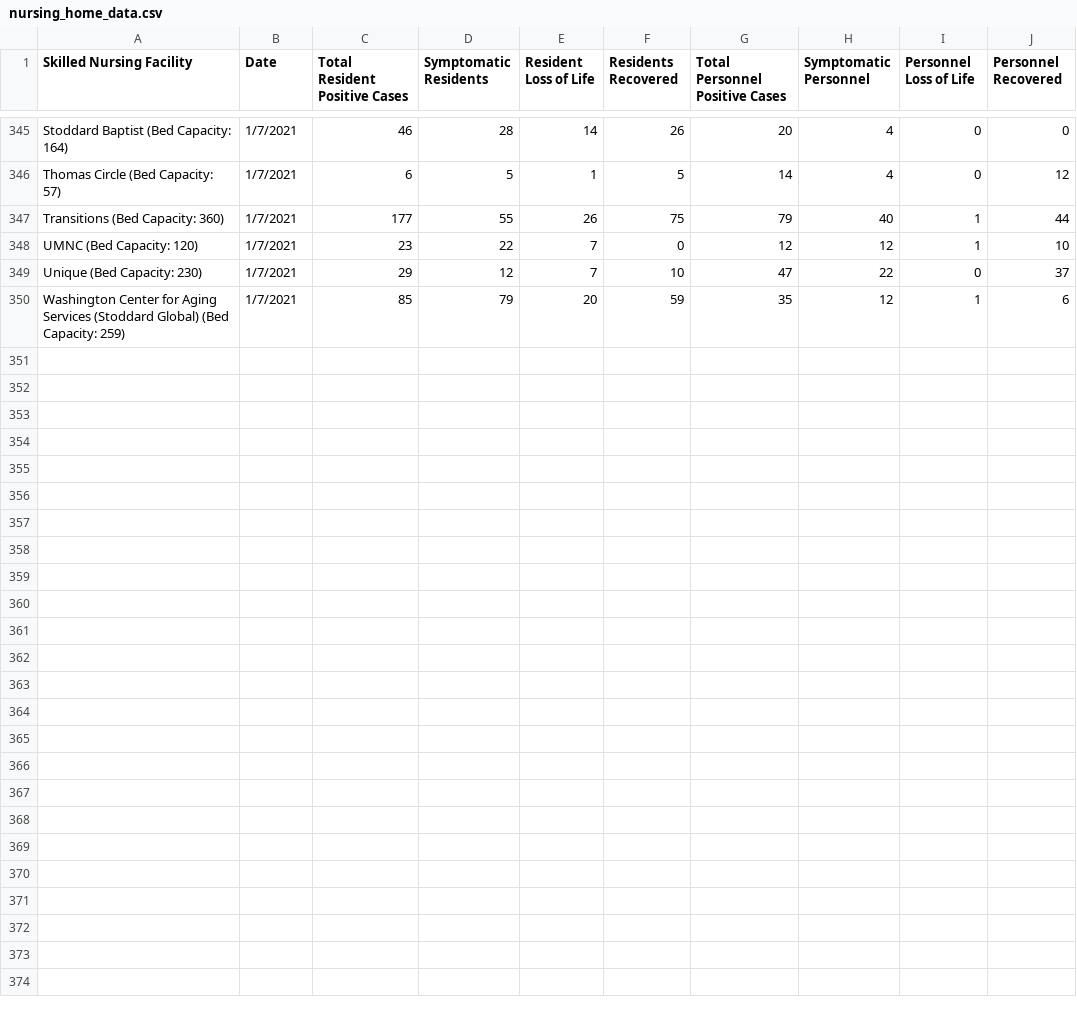
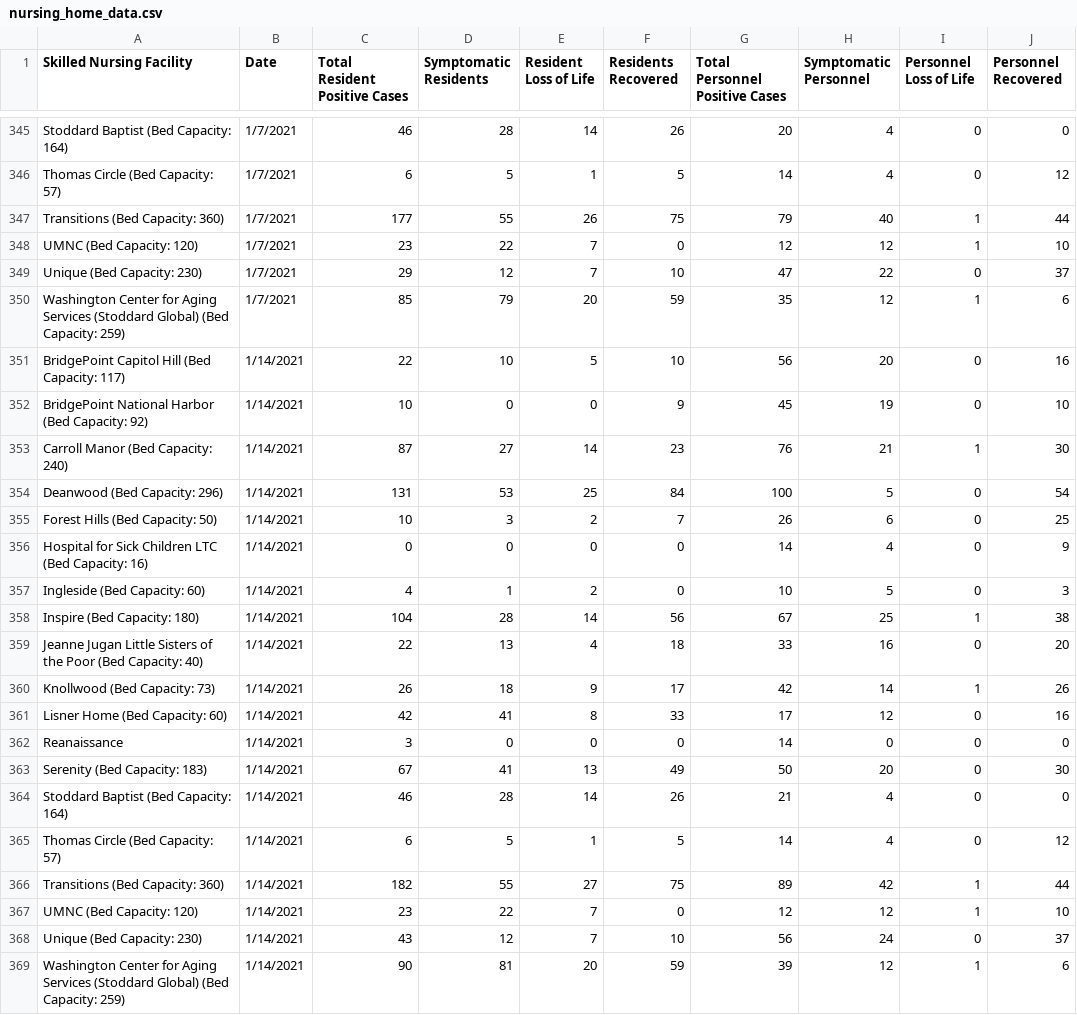
Before and after one commit to rstahlin/rstahlin.github.io, a CSV file: nursing_home_data.csv, drawn as a sheet; only a part is shown, gaps mark what is left out; the diff names each change by its address in the sheet, - before the commit and + after, or states it on an @@ line.

Commit message:
new data 20210118 pt 1

```diff
--- a/nursing_home_data.csv
+++ b/nursing_home_data.csv
+row 351: BridgePoint Capitol Hill (Bed Capacity: 117) | 1/14/2021 | 22 | 10 | 5 | 10 | 56 | 20 | 0 | 16
+row 352: BridgePoint National Harbor (Bed Capacity: 92) | 1/14/2021 | 10 | 0 | 0 | 9 | 45 | 19 | 0 | 10
+row 353: Carroll Manor (Bed Capacity: 240) | 1/14/2021 | 87 | 27 | 14 | 23 | 76 | 21 | 1 | 30
+row 354: Deanwood (Bed Capacity: 296) | 1/14/2021 | 131 | 53 | 25 | 84 | 100 | 5 | 0 | 54
+row 355: Forest Hills (Bed Capacity: 50) | 1/14/2021 | 10 | 3 | 2 | 7 | 26 | 6 | 0 | 25
+row 356: Hospital for Sick Children LTC (Bed Capacity: 16) | 1/14/2021 | 0 | 0 | 0 | 0 | 14 | 4 | 0 | 9
+row 357: Ingleside (Bed Capacity: 60) | 1/14/2021 | 4 | 1 | 2 | 0 | 10 | 5 | 0 | 3
+row 358: Inspire (Bed Capacity: 180) | 1/14/2021 | 104 | 28 | 14 | 56 | 67 | 25 | 1 | 38
+row 359: Jeanne Jugan Little Sisters of the Poor (Bed Capacity: 40) | 1/14/2021 | 22 | 13 | 4 | 18 | 33 | 16 | 0 | 20
+row 360: Knollwood (Bed Capacity: 73) | 1/14/2021 | 26 | 18 | 9 | 17 | 42 | 14 | 1 | 26
+row 361: Lisner Home (Bed Capacity: 60) | 1/14/2021 | 42 | 41 | 8 | 33 | 17 | 12 | 0 | 16
+row 362: Reanaissance | 1/14/2021 | 3 | 0 | 0 | 0 | 14 | 0 | 0 | 0
+row 363: Serenity (Bed Capacity: 183) | 1/14/2021 | 67 | 41 | 13 | 49 | 50 | 20 | 0 | 30
+row 364: Stoddard Baptist (Bed Capacity: 164) | 1/14/2021 | 46 | 28 | 14 | 26 | 21 | 4 | 0 | 0
+row 365: Thomas Circle (Bed Capacity: 57) | 1/14/2021 | 6 | 5 | 1 | 5 | 14 | 4 | 0 | 12
+row 366: Transitions (Bed Capacity: 360) | 1/14/2021 | 182 | 55 | 27 | 75 | 89 | 42 | 1 | 44
+row 367: UMNC (Bed Capacity: 120) | 1/14/2021 | 23 | 22 | 7 | 0 | 12 | 12 | 1 | 10
+row 368: Unique (Bed Capacity: 230) | 1/14/2021 | 43 | 12 | 7 | 10 | 56 | 24 | 0 | 37
+row 369: Washington Center for Aging Services (Stoddard Global) (Bed Capacity: 259) | 1/14/2021 | 90 | 81 | 20 | 59 | 39 | 12 | 1 | 6
```
Also changed, not shown: data.csv, 3 other files.
